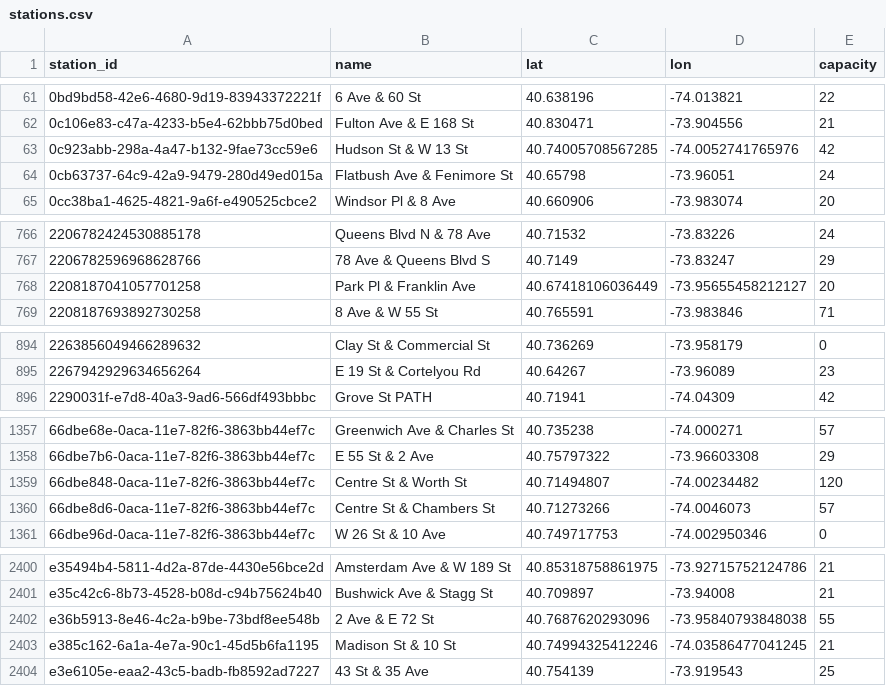
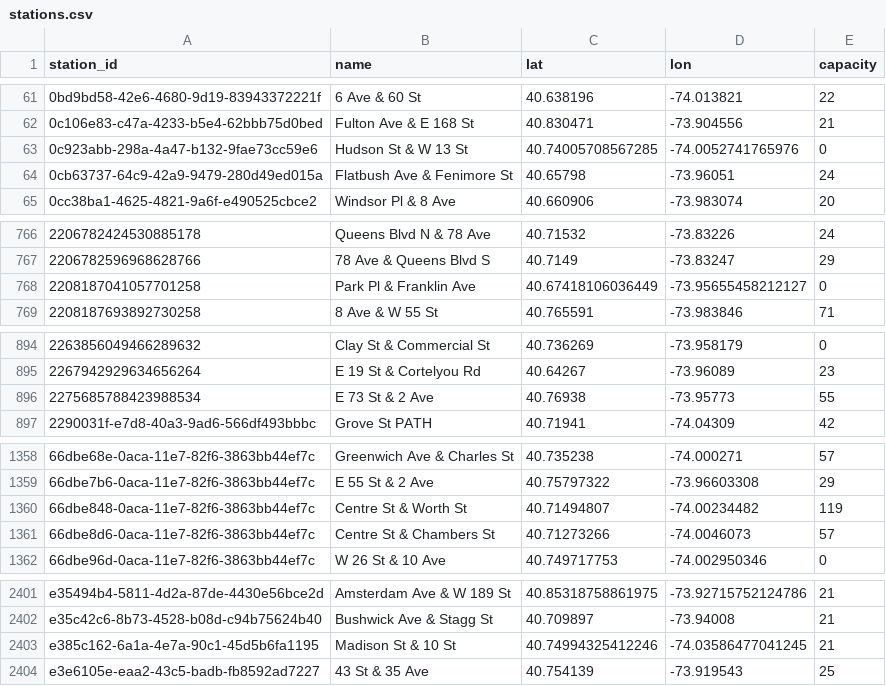
Before and after one commit to 1kbgz/crowdsource-datasets, a CSV file: bikeshare/citibike/stations.csv, drawn as a sheet; only a part is shown, gaps mark what is left out; the diff covers the shown part only.

Commit message:
chore: refresh datasets (2026-10-17)

```diff
--- a/bikeshare/citibike/stations.csv
+++ b/bikeshare/citibike/stations.csv
@@ -62,3 +62,3 @@ station_id,name,lat,lon,capacity
 0c106e83-c47a-4233-b5e4-62bbb75d0bed,Fulton Ave & E 168 St,40.830471,-73.904556,21
-0c923abb-298a-4a47-b132-9fae73cc59e6,Hudson St & W 13 St,40.74005708567285,-74.0052741765976,42
+0c923abb-298a-4a47-b132-9fae73cc59e6,Hudson St & W 13 St,40.74005708567285,-74.0052741765976,0
 0cb63737-64c9-42a9-9479-280d49ed015a,Flatbush Ave & Fenimore St,40.65798,-73.96051,24
@@ -767,3 +767,3 @@ station_id,name,lat,lon,capacity
 2206782596968628766,78 Ave & Queens Blvd S,40.7149,-73.83247,29
-2208187041057701258,Park Pl & Franklin Ave,40.67418106036449,-73.95655458212127,20
+2208187041057701258,Park Pl & Franklin Ave,40.67418106036449,-73.95655458212127,0
 2208187693892730258,8 Ave & W 55 St,40.765591,-73.983846,71
@@ -895,2 +895,3 @@ station_id,name,lat,lon,capacity
 2267942929634656264,E 19 St & Cortelyou Rd,40.64267,-73.96089,23
+2275685788423988534,E 73 St & 2 Ave,40.76938,-73.95773,55
 2290031f-e7d8-40a3-9ad6-566df493bbbc,Grove St PATH,40.71941,-74.04309,42
@@ -1358,3 +1359,3 @@ station_id,name,lat,lon,capacity
 66dbe7b6-0aca-11e7-82f6-3863bb44ef7c,E 55 St & 2 Ave,40.75797322,-73.96603308,29
-66dbe848-0aca-11e7-82f6-3863bb44ef7c,Centre St & Worth St,40.71494807,-74.00234482,120
+66dbe848-0aca-11e7-82f6-3863bb44ef7c,Centre St & Worth St,40.71494807,-74.00234482,119
 66dbe8d6-0aca-11e7-82f6-3863bb44ef7c,Centre St & Chambers St,40.71273266,-74.0046073,57
@@ -2401,3 +2402,2 @@ e35494b4-5811-4d2a-87de-4430e56bce2d,Amsterdam Ave & W 189 St,40.85318758861975,
 e35c42c6-8b73-4528-b08d-c94b75624b40,Bushwick Ave & Stagg St,40.709897,-73.94008,21
-e36b5913-8e46-4c2a-b9be-73bdf8ee548b,2 Ave & E 72 St,40.7687620293096,-73.95840793848038,55
 e385c162-6a1a-4e7a-90c1-45d5b6fa1195,Madison St & 10 St,40.74994325412246,-74.03586477041245,21
```
Also changed, not shown: 8 edited cells elsewhere in this file.
